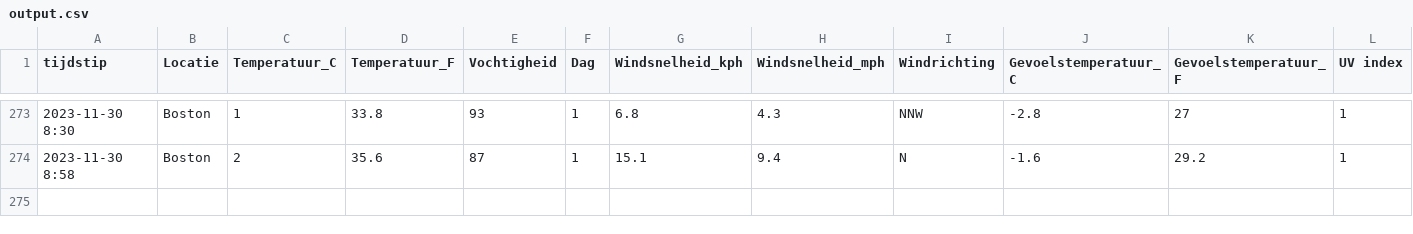
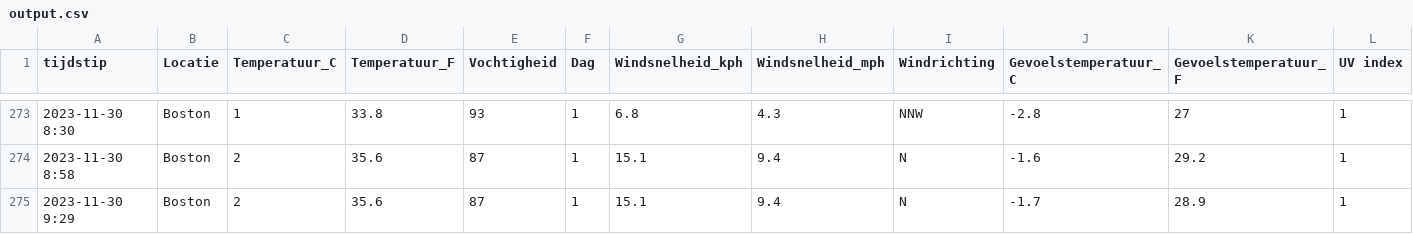
Before and after one commit to TomDeganck/AutomatieLinuxForDataScientist, a CSV file: data_storage/output.csv, drawn as a sheet; only a part is shown, gaps mark what is left out; the diff names each change by its address in the sheet, - before the commit and + after, or states it on an @@ line.

```diff
--- a/data_storage/output.csv
+++ b/data_storage/output.csv
+row 275: 2023-11-30 9:29 | Boston | 2 | 35.6 | 87 | 1 | 15.1 | 9.4 | N | -1.7 | 28.9 | 1
```
Also changed, not shown: 4 other files.
